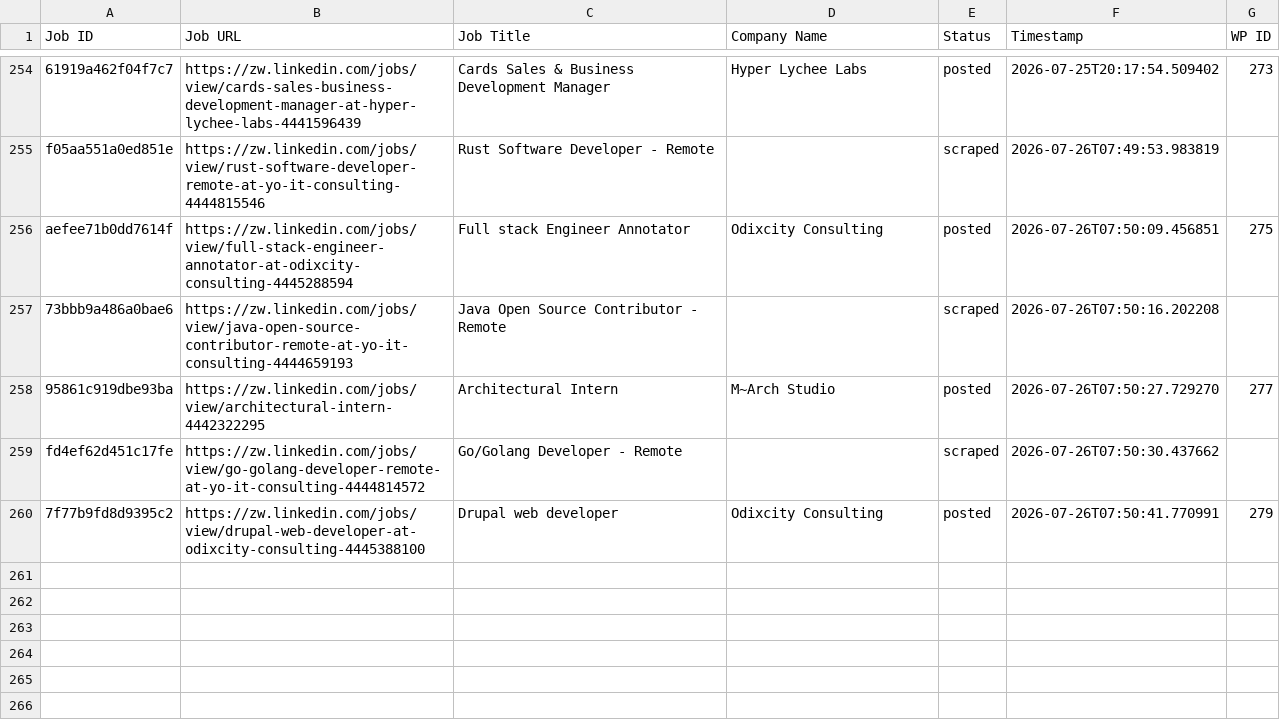
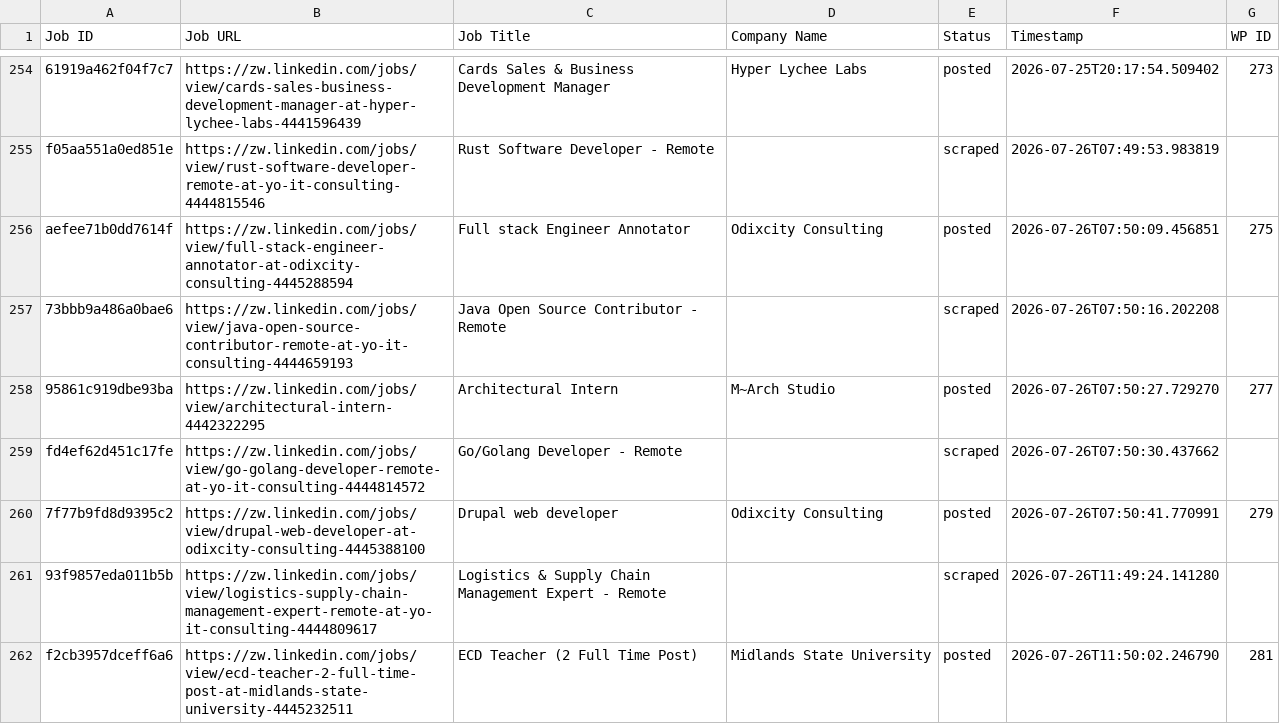
Before and after one commit to innovationinc2000/zw, a CSV file: processed_jobs.csv, drawn as a sheet; only a part is shown, gaps mark what is left out; the diff names each change by its address in the sheet, - before the commit and + after, or states it on an @@ line.

```diff
--- a/processed_jobs.csv
+++ b/processed_jobs.csv
+row 261: 93f9857eda011b5b | https://zw.linkedin.com/jobs/view/logistics-supply-chain-management-expert-remote-at-yo-it-consulting-4444809617 | Logistics & Supply Chain Management Expert - Remote |  | scraped | 2026-07-26T11:49:24.141280
+row 262: f2cb3957dceff6a6 | https://zw.linkedin.com/jobs/view/ecd-teacher-2-full-time-post-at-midlands-state-university-4445232511 | ECD Teacher (2 Full Time Post) | Midlands State University | posted | 2026-07-26T11:50:02.246790 | 281
```
